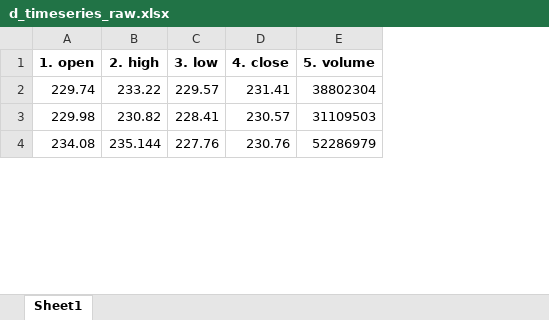
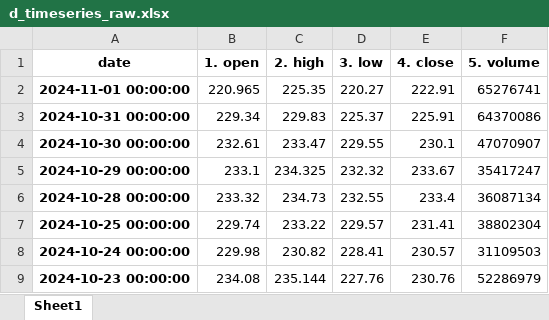
Before and after one commit to LeonardSchickedanz/DeepLearningYFinance, an Excel workbook: data/d_timeseries_raw.xlsx, sheet Sheet1, drawn as a sheet; only a part is shown; values as stored, in another font and other column widths than the file's, no borders; addresses are those after the commit; the diff names each change by its address in the sheet, - before the commit and + after, or states it on an @@ line.

Commit message:
failed version, tried to stretch date in panda dataframe

```diff
--- a/data/d_timeseries_raw.xlsx (sheet Sheet1)
+++ b/data/d_timeseries_raw.xlsx (sheet Sheet1)
+column A (date), rows 7-9: 2024-10-25 00:00:00 | 2024-10-24 00:00:00 | 2024-10-23 00:00:00
+row 2: 2024-11-01 00:00:00 | 220.965 | 225.35 | 220.27 | 222.91 | 65276741
+row 3: 2024-10-31 00:00:00 | 229.34 | 229.83 | 225.37 | 225.91 | 64370086
+row 4: 2024-10-30 00:00:00 | 232.61 | 233.47 | 229.55 | 230.1 | 47070907
+row 5: 2024-10-29 00:00:00 | 233.1 | 234.325 | 232.32 | 233.67 | 35417247
+row 6: 2024-10-28 00:00:00 | 233.32 | 234.73 | 232.55 | 233.4 | 36087134
```
Also changed, not shown: data/d_quarterly_income.xlsx, data/d_quarterly_income_raw.xlsx, 4 other files.
